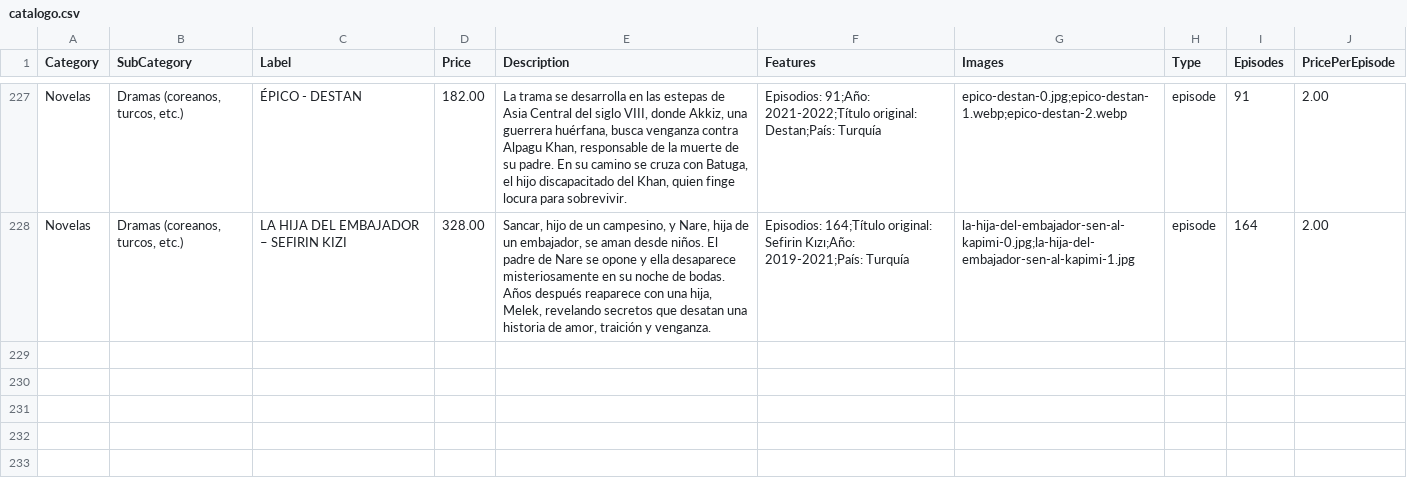
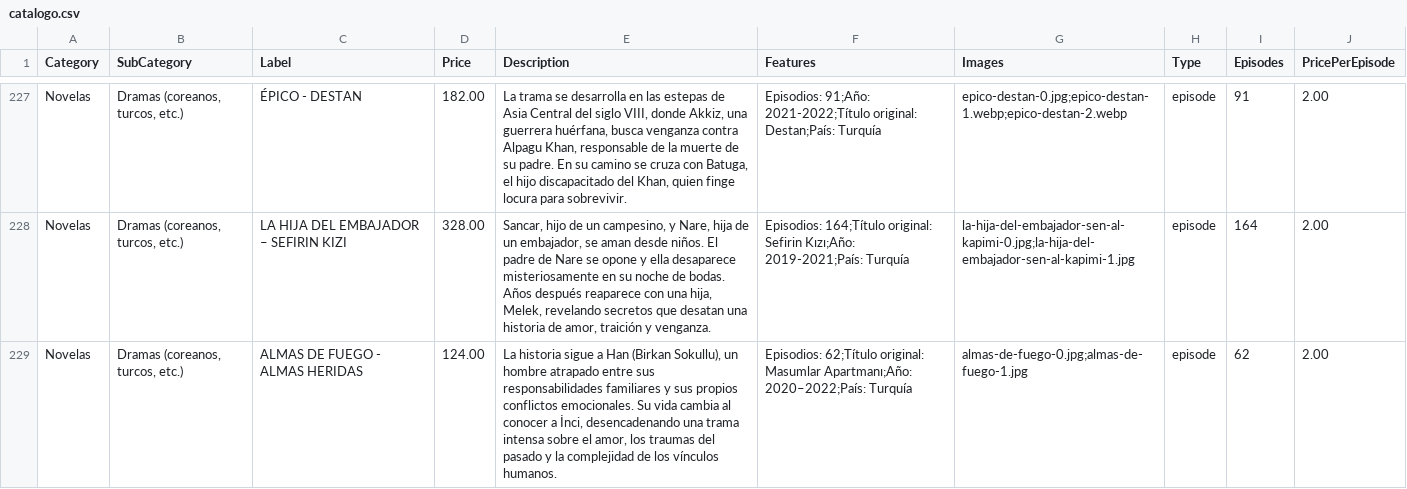
Before and after one commit to suarezangulo/MERCADO, a CSV file: data/catalogo.csv, drawn as a sheet; only a part is shown, gaps mark what is left out; the diff names each change by its address in the sheet, - before the commit and + after, or states it on an @@ line.

Commit message:
Actualizar catálogo desde panel de administración

```diff
--- a/data/catalogo.csv
+++ b/data/catalogo.csv
+row 229: Novelas | Dramas (coreanos, turcos, etc.) | ALMAS DE FUEGO - ALMAS HERIDAS | 124.00 | La historia sigue a Han (Birkan Sokullu), un hombre atrapado entre sus responsabilidades familiares y sus propios conflictos emocionales. Su vida cambia al conocer a İnci, desencadenando una trama intensa sobre el amor, los traumas del pasado y la complejidad de los vínculos humanos. | Episodios: 62;Título original: Masumlar Apartmanı;Año: 2020–2022;País: Turquía | almas-de-fuego-0.jpg;almas-de-fuego-1.jpg | episode | 62 | 2.00
```
